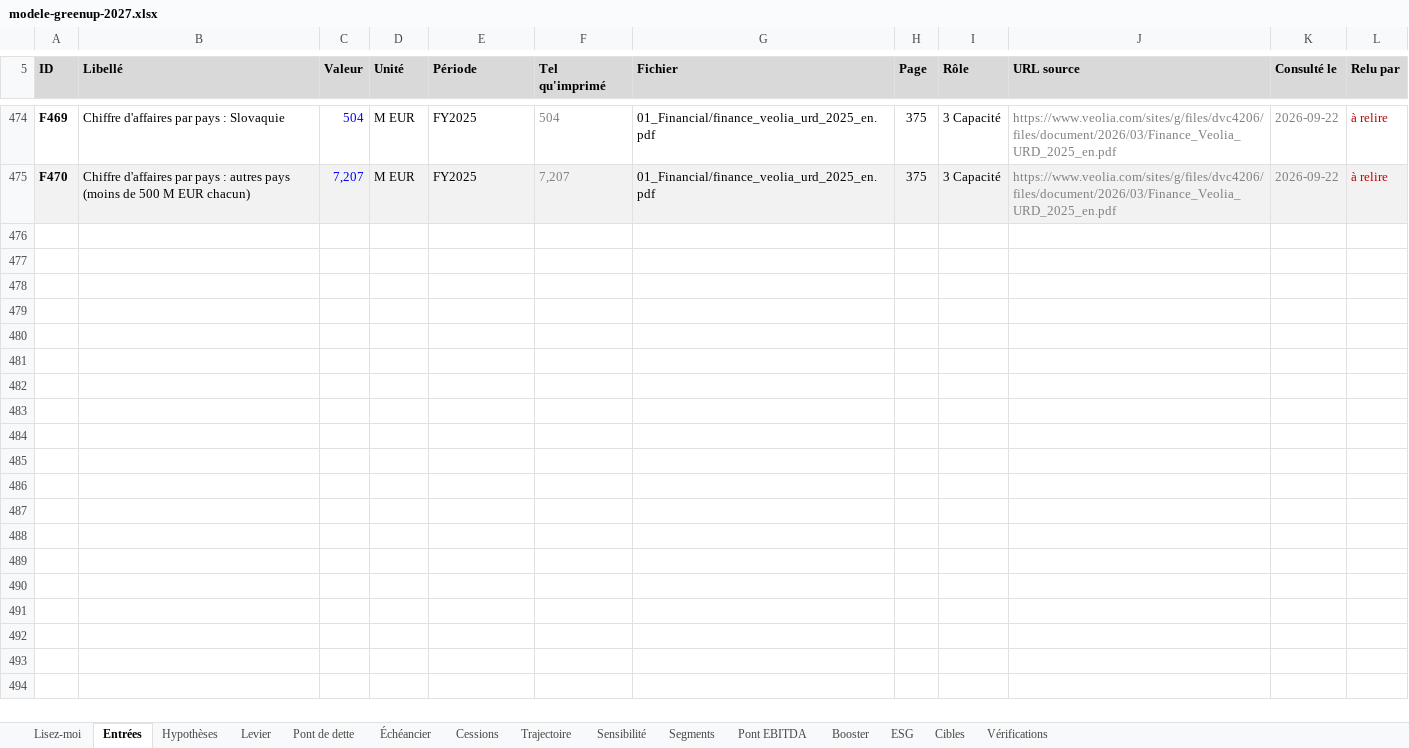
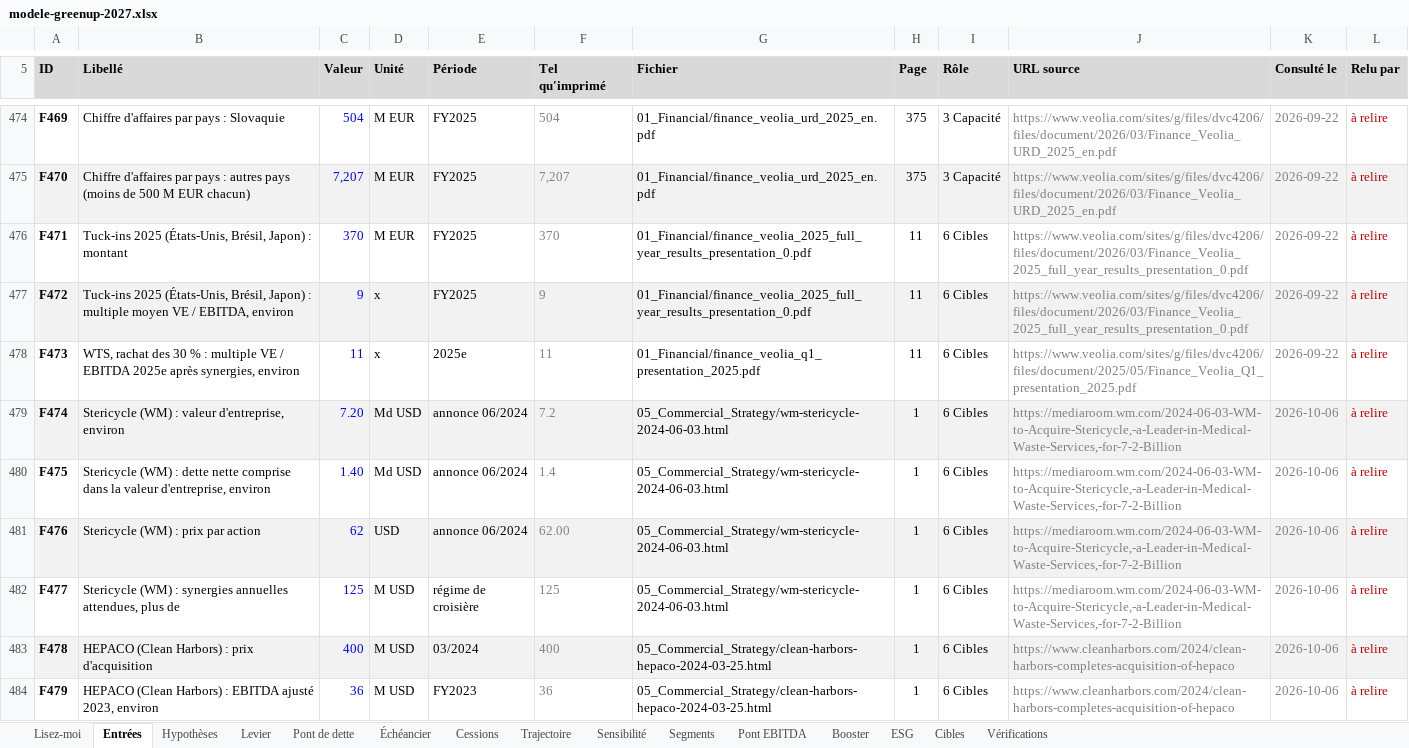
Before and after one commit to PurpleGuys/VPS-dataroom-lecture-seule-, an Excel workbook: 08_Livrables/modele-greenup-2027.xlsx, sheet Entrées, drawn as a sheet; only a part is shown, gaps mark what is left out; values as stored, in another font and other column widths than the file's, no borders; charts and pictures not drawn; the diff covers the shown part only; the diff names each change by its address in the sheet, - before the commit and + after, or states it on an @@ line.

```diff
--- a/08_Livrables/modele-greenup-2027.xlsx (sheet Entrées)
+++ b/08_Livrables/modele-greenup-2027.xlsx (sheet Entrées)
+row 476: F471 | Tuck-ins 2025 (États-Unis, Brésil, Japon) : montant | 370 | M EUR | FY2025 | 370 | 01_Financial/finance_veolia_2025_full_year_results_presentation_0.pdf | 11 | 6 Cibles | https://www.veolia.com/sites/g/files/dvc4206/files/document/2026/03/Finance_Veolia_2025_full_year_results_presentation_0.pdf | 2026-09-22 | à relire
+row 477: F472 | Tuck-ins 2025 (États-Unis, Brésil, Japon) : multiple moyen VE / EBITDA, environ | 9 | x | FY2025 | 9 | 01_Financial/finance_veolia_2025_full_year_results_presentation_0.pdf | 11 | 6 Cibles | https://www.veolia.com/sites/g/files/dvc4206/files/document/2026/03/Finance_Veolia_2025_full_year_results_presentation_0.pdf | 2026-09-22 | à relire
+row 478: F473 | WTS, rachat des 30 % : multiple VE / EBITDA 2025e après synergies, environ | 11 | x | 2025e | 11 | 01_Financial/finance_veolia_q1_presentation_2025.pdf | 11 | 6 Cibles | https://www.veolia.com/sites/g/files/dvc4206/files/document/2025/05/Finance_Veolia_Q1_presentation_2025.pdf | 2026-09-22 | à relire
+row 479: F474 | Stericycle (WM) : valeur d'entreprise, environ | 7.20 | Md USD | annonce 06/2024 | 7.2 | 05_Commercial_Strategy/wm-stericycle-2024-06-03.html | 1 | 6 Cibles | https://mediaroom.wm.com/2024-06-03-WM-to-Acquire-Stericycle,-a-Leader-in-Medical-Waste-Services,-for-7-2-Billion | 2026-10-06 | à relire
+row 480: F475 | Stericycle (WM) : dette nette comprise dans la valeur d'entreprise, environ | 1.40 | Md USD | annonce 06/2024 | 1.4 | 05_Commercial_Strategy/wm-stericycle-2024-06-03.html | 1 | 6 Cibles | https://mediaroom.wm.com/2024-06-03-WM-to-Acquire-Stericycle,-a-Leader-in-Medical-Waste-Services,-for-7-2-Billion | 2026-10-06 | à relire
+row 481: F476 | Stericycle (WM) : prix par action | 62 | USD | annonce 06/2024 | 62.00 | 05_Commercial_Strategy/wm-stericycle-2024-06-03.html | 1 | 6 Cibles | https://mediaroom.wm.com/2024-06-03-WM-to-Acquire-Stericycle,-a-Leader-in-Medical-Waste-Services,-for-7-2-Billion | 2026-10-06 | à relire
+row 482: F477 | Stericycle (WM) : synergies annuelles attendues, plus de | 125 | M USD | régime de croisière | 125 | 05_Commercial_Strategy/wm-stericycle-2024-06-03.html | 1 | 6 Cibles | https://mediaroom.wm.com/2024-06-03-WM-to-Acquire-Stericycle,-a-Leader-in-Medical-Waste-Services,-for-7-2-Billion | 2026-10-06 | à relire
+row 483: F478 | HEPACO (Clean Harbors) : prix d'acquisition | 400 | M USD | 03/2024 | 400 | 05_Commercial_Strategy/clean-harbors-hepaco-2024-03-25.html | 1 | 6 Cibles | https://www.cleanharbors.com/2024/clean-harbors-completes-acquisition-of-hepaco | 2026-10-06 | à relire
+row 484: F479 | HEPACO (Clean Harbors) : EBITDA ajusté 2023, environ | 36 | M USD | FY2023 | 36 | 05_Commercial_Strategy/clean-harbors-hepaco-2024-03-25.html | 1 | 6 Cibles | https://www.cleanharbors.com/2024/clean-harbors-completes-acquisition-of-hepaco | 2026-10-06 | à relire
```
Also changed, not shown: 8 added rows elsewhere in this sheet, sheet Cibles, sheet Trajectoire, sheet Sensibilité, sheet Vérifications, sheet Lisez-moi, sheet Hypothèses, 1 more sheet, formulas that keep their value, hidden cells, charts or pictures, 6 other files.
